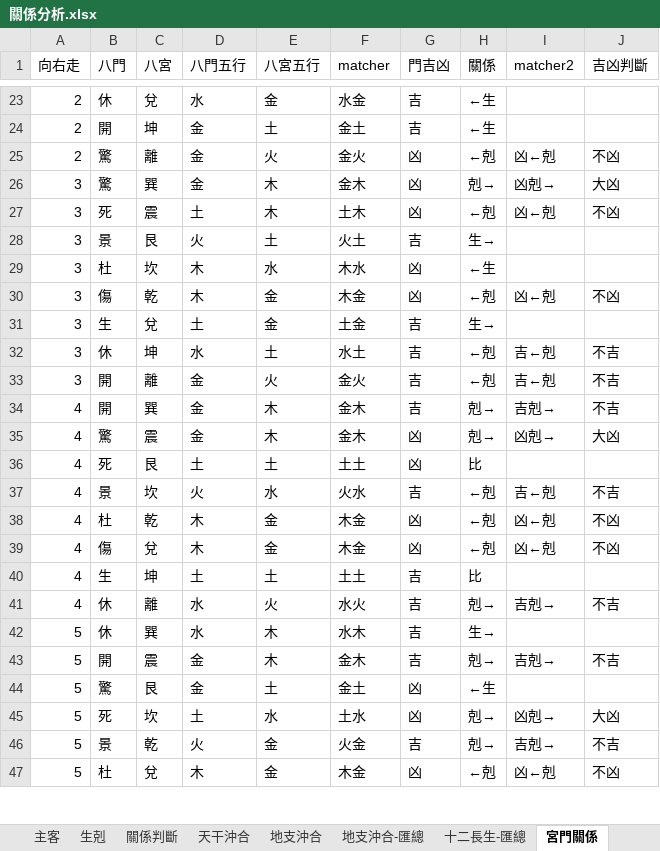
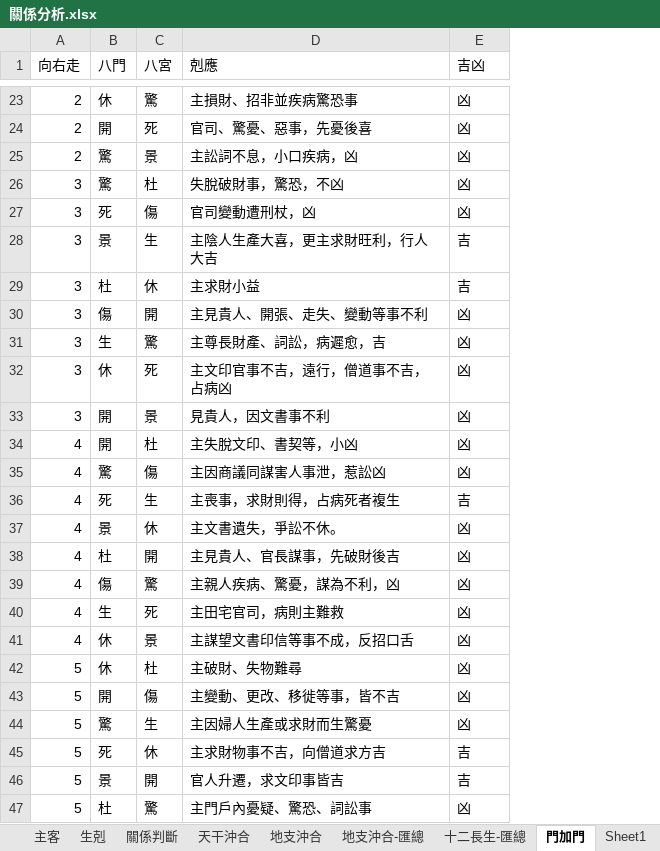
Before and after one commit to hoycch/qimen-v3, an Excel workbook: 關係分析.xlsx, sheet 門加門, drawn as a sheet; only a part is shown, gaps mark what is left out; values as stored, in another font and other column widths than the file's, no borders; removed rows and columns are numbered as before the commit, all else as after; the diff covers the shown part only; the diff names each change by its address in the sheet, - before the commit and + after, or states it on an @@ line.

```diff
--- a/關係分析.xlsx (sheet 門加門)
+++ b/關係分析.xlsx (sheet 門加門)
-sheet tab: 宮門關係
+sheet tab: 門加門
+sheet tab: Sheet1
-column D (八門五行), rows 23-47: 水 | 金 | 金 | 金 | 土 | 火 | 木 | 木 | 土 | 水 | 金 | 金 | 金 | 土 | 火 | 木 | 木 | 土 | 水 | 水 | 金 | 金 | 土 | 火 | 木
-column E (八宮五行), rows 23-47: 金 | 土 | 火 | 木 | 木 | 土 | 水 | 金 | 金 | 土 | 火 | 木 | 木 | 土 | 水 | 金 | 金 | 土 | 火 | 木 | 木 | 土 | 水 | 金 | 金
-column F (matcher), rows 23-47: 水金 | 金土 | 金火 | 金木 | 土木 | 火土 | 木水 | 木金 | 土金 | 水土 | 金火 | 金木 | 金木 | 土土 | 火水 | 木金 | 木金 | 土土 | 水火 | 水木 | 金木 | 金土 | 土水 | 火金 | 木金
+column D (剋應), rows 23-47: 主損財、招非並疾病驚恐事 | 官司、驚憂、惡事，先憂後喜 | 主訟詞不息，小口疾病，凶 | 失脫破財事，驚恐，不凶 | 官司變動遭刑杖，凶 | 主陰人生產大喜，更主求財旺利，行人大吉 | 主求財小益 | 主見貴人、開張、走失、變動等事不利 | 主尊長財產、詞訟，病遲愈，吉 | 主文印官事不吉，遠行，僧道事不吉，占病凶 | 見貴人，因文書事不利 | 主失脫文印、書契等，小凶 | 主因商議同謀害人事泄，惹訟凶 | 主喪事，求財則得，占病死者複生 | 主文書遺失，爭訟不休。 | 主見貴人、官長謀事，先破財後吉 | 主親人疾病、驚憂，謀為不利，凶 | 主田宅官司，病則主難救 | 主謀望文書印信等事不成，反招口舌 | 主破財、失物難尋 | 主變動、更改、移徙等事，皆不吉 | 主因婦人生產或求財而生驚憂 | 主求財物事不吉，向僧道求方吉 | 官人升遷，求文印事皆吉 | 主門戶內憂疑、驚恐、詞訟事
-column H (關係), rows 23-47: ←生 | ←生 | ←剋 | 剋→ | ←剋 | 生→ | ←生 | ←剋 | 生→ | ←剋 | ←剋 | 剋→ | 剋→ | 比 | ←剋 | ←剋 | ←剋 | 比 | 剋→ | 生→ | 剋→ | ←生 | 剋→ | 剋→ | ←剋
-column I (matcher2), rows 25-47: 凶←剋 | 凶剋→ | 凶←剋 |  |  | 凶←剋 |  | 吉←剋 | 吉←剋 | 吉剋→ | 凶剋→ |  | 吉←剋 | 凶←剋 | 凶←剋 |  | 吉剋→ |  | 吉剋→ |  | 凶剋→ | 吉剋→ | 凶←剋
-column J (吉凶判斷), rows 25-47: 不凶 | 大凶 | 不凶 |  |  | 不凶 |  | 不吉 | 不吉 | 不吉 | 大凶 |  | 不吉 | 不凶 | 不凶 |  | 不吉 |  | 不吉 |  | 大凶 | 不吉 | 不凶
-E1: 門吉凶
+E1: 吉凶
-C23 (八宮): 兌
+C23 (八宮): 驚
-E23:E24 (吉凶): 吉
+E23:E24 (吉凶): 凶
-C24 (八宮): 坤
+C24 (八宮): 死
-C25 (八宮): 離
+C25 (八宮): 景
-C26 (八宮): 巽
+C26 (八宮): 杜
-C27 (八宮): 震
+C27 (八宮): 傷
-C28 (八宮): 艮
+C28 (八宮): 生
-C29 (八宮): 坎
+C29 (八宮): 休
-E29 (吉凶): 凶
+E29 (吉凶): 吉
-C30 (八宮): 乾
+C30 (八宮): 開
-C31 (八宮): 兌
+C31 (八宮): 驚
-E31:E34 (吉凶): 吉
+E31:E34 (吉凶): 凶
-C32 (八宮): 坤
+C32 (八宮): 死
-C33 (八宮): 離
+C33 (八宮): 景
-C34 (八宮): 巽
+C34 (八宮): 杜
-C35 (八宮): 震
+C35 (八宮): 傷
-C36 (八宮): 艮
+C36 (八宮): 生
-E36 (吉凶): 凶
+E36 (吉凶): 吉
-C37 (八宮): 坎
+C37 (八宮): 休
-E37 (吉凶): 吉
+E37 (吉凶): 凶
-C38 (八宮): 乾
+C38 (八宮): 開
-C39 (八宮): 兌
+C39 (八宮): 驚
-C40 (八宮): 坤
+C40 (八宮): 死
-E40:E43 (吉凶): 吉
+E40:E43 (吉凶): 凶
-C41 (八宮): 離
+C41 (八宮): 景
-C42 (八宮): 巽
+C42 (八宮): 杜
-C43 (八宮): 震
+C43 (八宮): 傷
-C44 (八宮): 艮
+C44 (八宮): 生
-C45 (八宮): 坎
+C45 (八宮): 休
-E45 (吉凶): 凶
+E45 (吉凶): 吉
-C46 (八宮): 乾
+C46 (八宮): 開
-C47 (八宮): 兌
+C47 (八宮): 驚
```
Also changed, not shown: 49 edited cells elsewhere in this sheet, formulas that keep their value, 1 other file.
